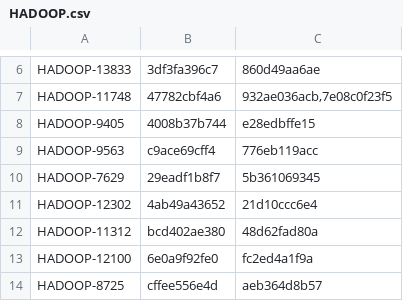
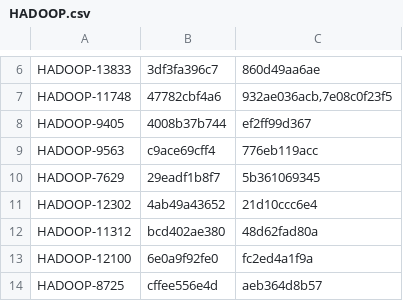
Before and after one commit to MingWEN-CS/InduceBenchmark, a CSV file: HADOOP.csv, drawn as a sheet; only a part is shown, gaps mark what is left out.

Commit message:
fix wrong bug inducing commit

```diff
--- a/HADOOP.csv
+++ b/HADOOP.csv
@@ -7,3 +7,3 @@ HADOOP-13833	3df3fa396c7	860d49aa6ae
 HADOOP-11748	47782cbf4a6	"932ae036acb,7e08c0f23f5"
-HADOOP-9405	4008b37b744	e28edbffe15
+HADOOP-9405	4008b37b744	ef2ff99d367
 HADOOP-9563	c9ace69cff4	776eb119acc
```
